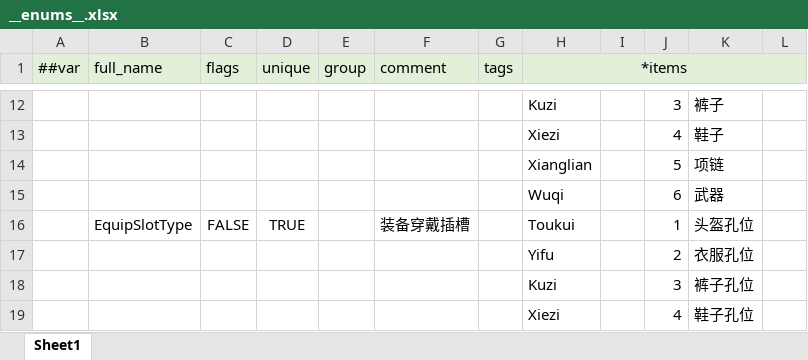
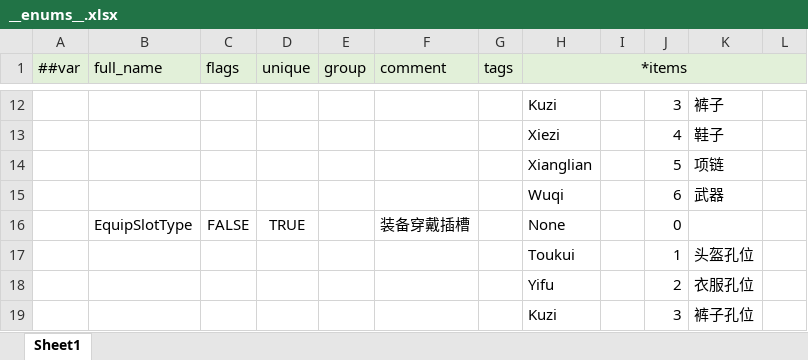
Before and after one commit to csyinghuochong/miniprogram_1, an Excel workbook: Unity/Assets/Config/Excel/__enums__.xlsx, sheet Sheet1, drawn as a sheet; only a part is shown, gaps mark what is left out; the shorter side is filled out with more unchanged rows; values as stored, in another font and other column widths than the file's, no borders; the diff names each change by its address in the sheet, - before the commit and + after, or states it on an @@ line.

```diff
--- a/Unity/Assets/Config/Excel/__enums__.xlsx (sheet Sheet1)
+++ b/Unity/Assets/Config/Excel/__enums__.xlsx (sheet Sheet1)
-H16 (*items): Toukui
+H16 (*items): None
-J16: 1
+J16: 0
-K16: 头盔孔位
+K16: (empty)
+row 17:  |  |  |  |  |  |  | Toukui |  | 1 | 头盔孔位
```
Also changed, not shown: Unity/Assets/Config/Excel/MonsterConfig.xlsx, 13 other files.
